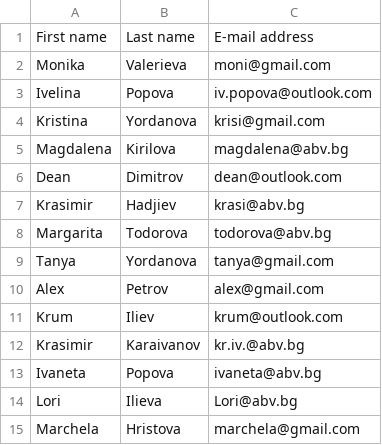
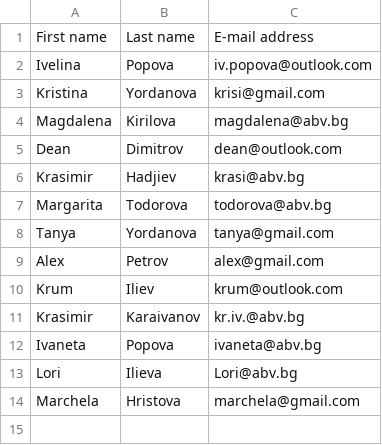
Before and after one commit to NoraVasileva/project_school, a CSV file: First Grade.csv, drawn as a sheet; the diff names each change by its address in the sheet, - before the commit and + after, or states it on an @@ line.

```diff
--- a/First Grade.csv
+++ b/First Grade.csv
-row 2: Monika | Valerieva | moni@gmail.com
```
Also changed, not shown: students_database.csv, 5 other files.
